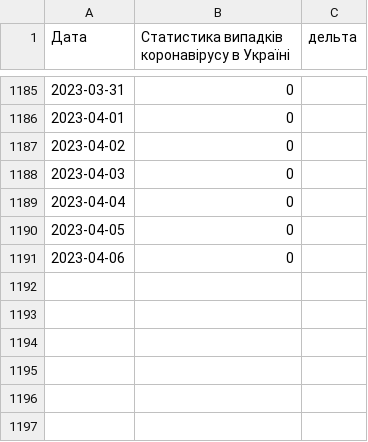
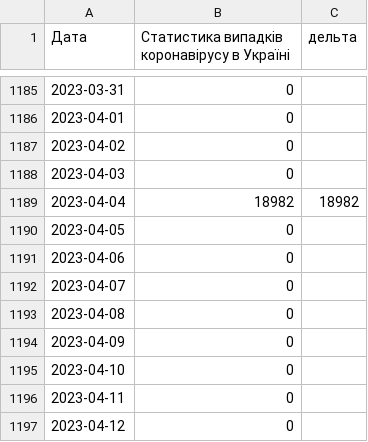
Before and after one commit to uadata/uadata, a CSV file: corona.csv, drawn as a sheet; only a part is shown, gaps mark what is left out.

```diff
--- a/corona.csv
+++ b/corona.csv
@@ -1188,4 +1188,10 @@
 2023-04-03,0,
-2023-04-04,0,
+2023-04-04,18982,18982
 2023-04-05,0,
 2023-04-06,0,
+2023-04-07,0,
+2023-04-08,0,
+2023-04-09,0,
+2023-04-10,0,
+2023-04-11,0,
+2023-04-12,0,
```
Also changed, not shown: automobiles.csv, ciny-na-naftu.csv, 26 other files.
